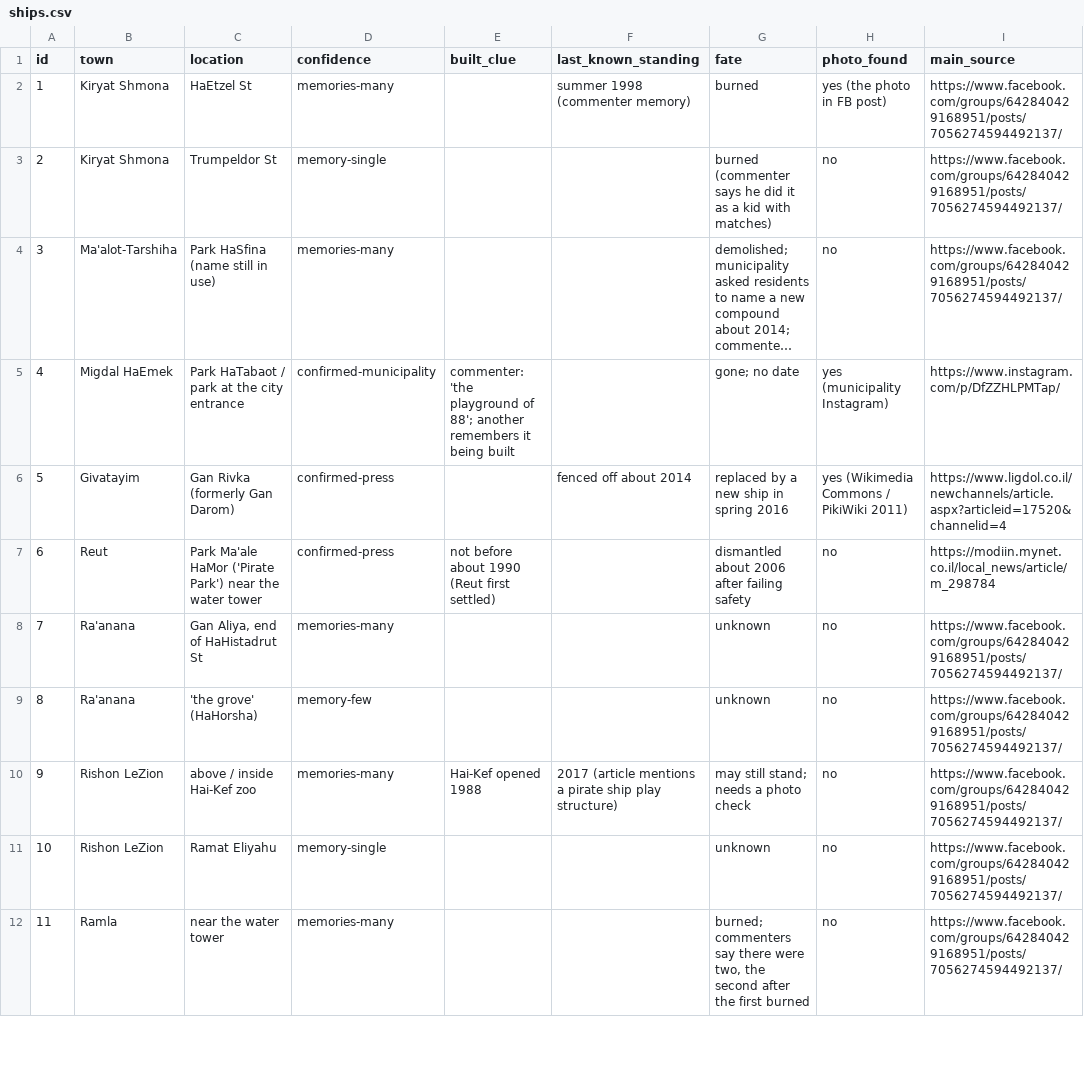
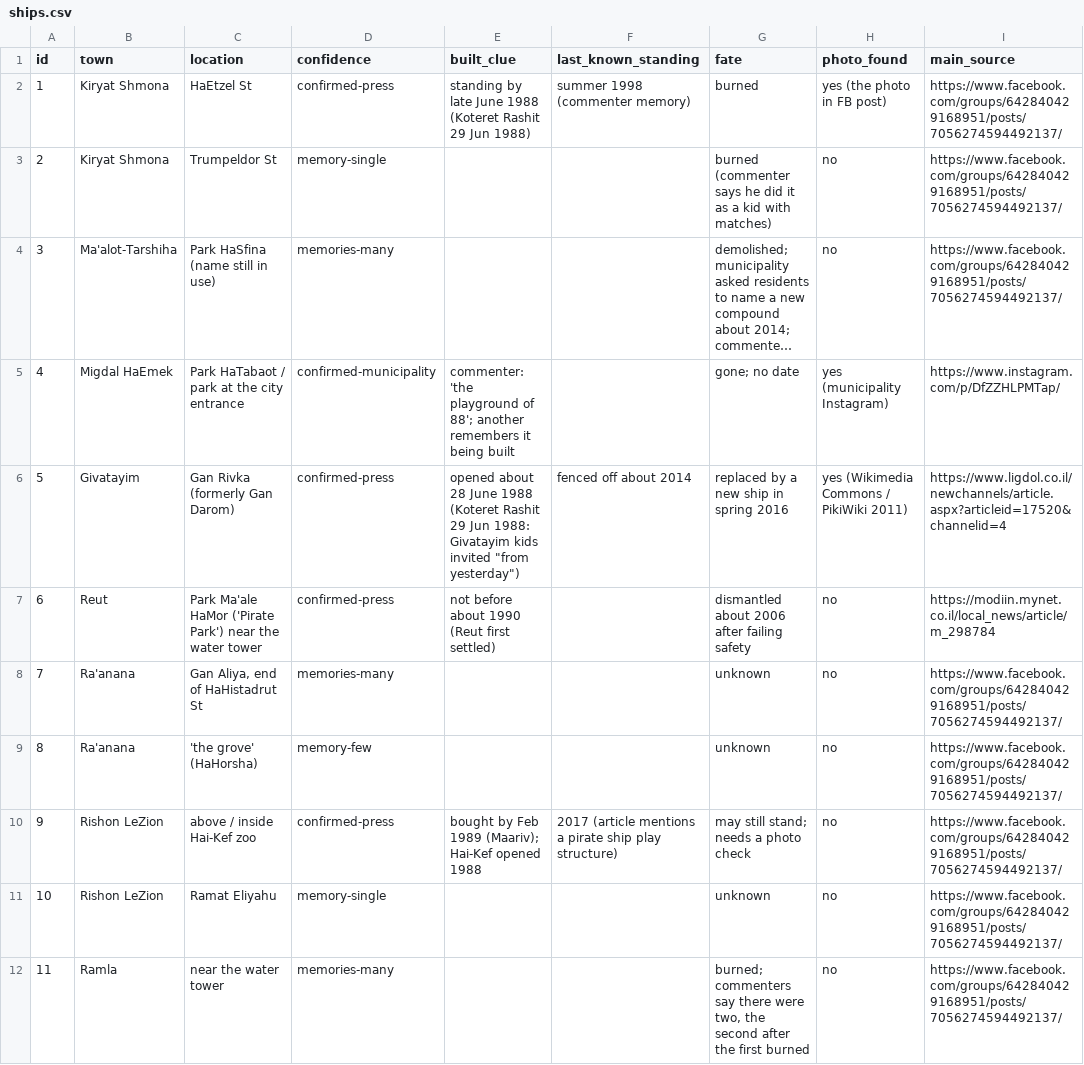
Before and after one commit to backyonatan-alt/backyonatan-alt.github.io, a CSV file: src/ships/ships.csv, drawn as a sheet; only a part is shown; long unchanged cells end in …; the diff covers the shown part only; the diff names each change by its address in the sheet, - before the commit and + after, or states it on an @@ line.

```diff
--- a/src/ships/ships.csv
+++ b/src/ships/ships.csv
-D2 (confidence): memories-many
+D2 (confidence): confirmed-press
-E2 (built_clue): (empty)
+E2 (built_clue): standing by late June 1988 (Koteret Rashit 29 Jun 1988)
-E6 (built_clue): (empty)
+E6 (built_clue): opened about 28 June 1988 (Koteret Rashit 29 Jun 1988: Givatayim kids invited "from yesterday")
-D10 (confidence): memories-many
+D10 (confidence): confirmed-press
-E10 (built_clue): Hai-Kef opened 1988
+E10 (built_clue): bought by Feb 1989 (Maariv); Hai-Kef opened 1988
```
Also changed, not shown: 5 edited cells elsewhere in this file, 1 other file.
